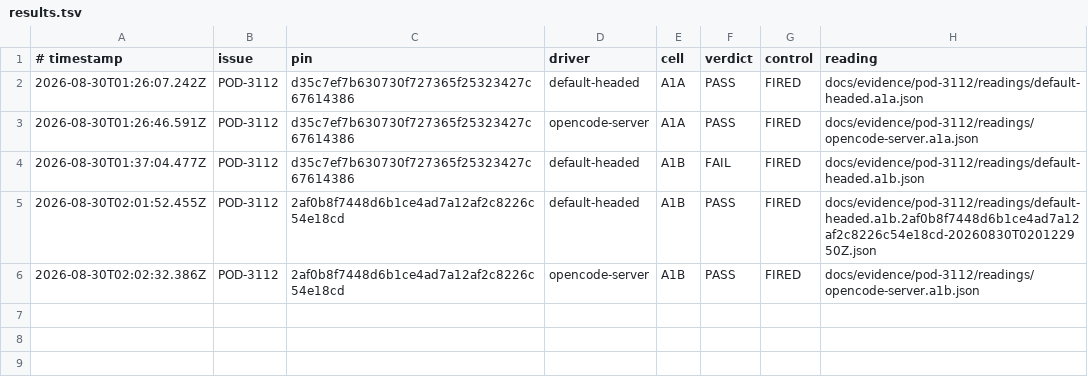
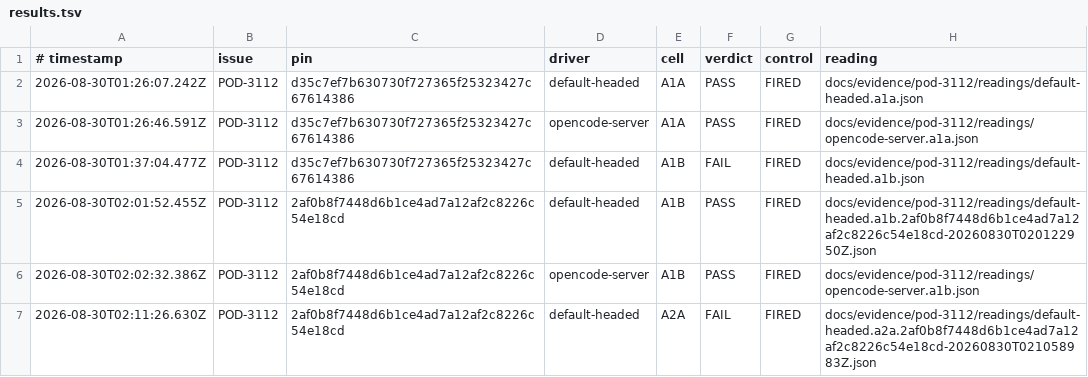
Before and after one commit to madeinorbit/podium, a TSV file: docs/evidence/pod-3112/results.tsv, drawn as a sheet; the diff names each change by its address in the sheet, - before the commit and + after, or states it on an @@ line.

Commit message:
evidence(opencode): record default-headed A2A
Podium-Issue: POD-3112

```diff
--- a/docs/evidence/pod-3112/results.tsv
+++ b/docs/evidence/pod-3112/results.tsv
+row 7: 2026-08-30T02:11:26.630Z | POD-3112 | 2af0b8f7448d6b1ce4ad7a12af2c8226c54e18cd | default-headed | A2A | FAIL | FIRED | docs/evidence/pod-3112/readings/default-headed.a2a.2af0b8f7448d6b1ce4ad7a12af2c8226c54e18cd-20260830T021058983Z.json
```
Also changed, not shown: 2 other files.
